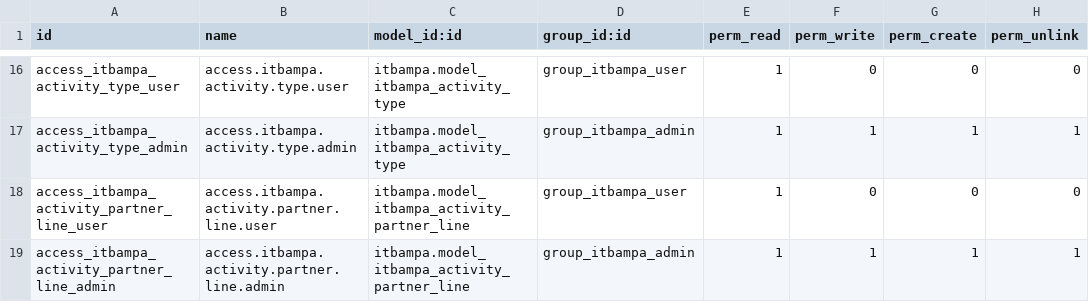
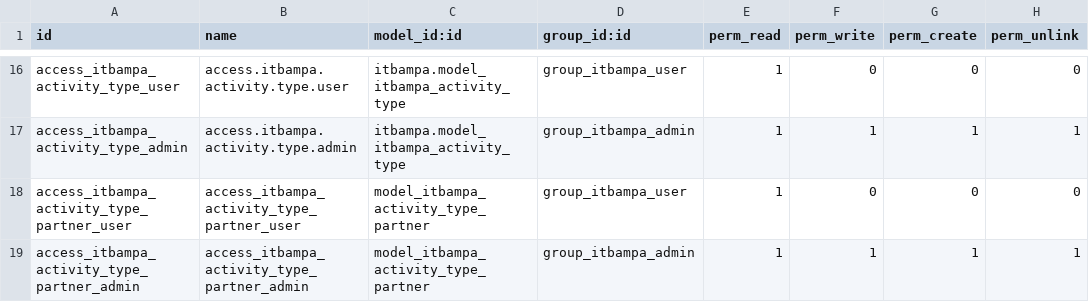
Before and after one commit to jaumeplanas/odoo-itbampa, a CSV file: security/ir.model.access.csv, drawn as a sheet; only a part is shown, gaps mark what is left out.

```diff
--- a/security/ir.model.access.csv
+++ b/security/ir.model.access.csv
@@ -17,3 +17,3 @@ access_itbampa_activity_type_user,access.itbampa.activity.type.user,itbampa.mode
 access_itbampa_activity_type_admin,access.itbampa.activity.type.admin,itbampa.model_itbampa_activity_type,group_itbampa_admin,1,1,1,1
-access_itbampa_activity_partner_line_user,access.itbampa.activity.partner.line.user,itbampa.model_itbampa_activity_partner_line,group_itbampa_user,1,0,0,0
-access_itbampa_activity_partner_line_admin,access.itbampa.activity.partner.line.admin,itbampa.model_itbampa_activity_partner_line,group_itbampa_admin,1,1,1,1
+access_itbampa_activity_type_partner_user,access_itbampa_activity_type_partner_user,model_itbampa_activity_type_partner,group_itbampa_user,1,0,0,0
+access_itbampa_activity_type_partner_admin,access_itbampa_activity_type_partner_admin,model_itbampa_activity_type_partner,group_itbampa_admin,1,1,1,1
```
Also changed, not shown: 18 other files.
